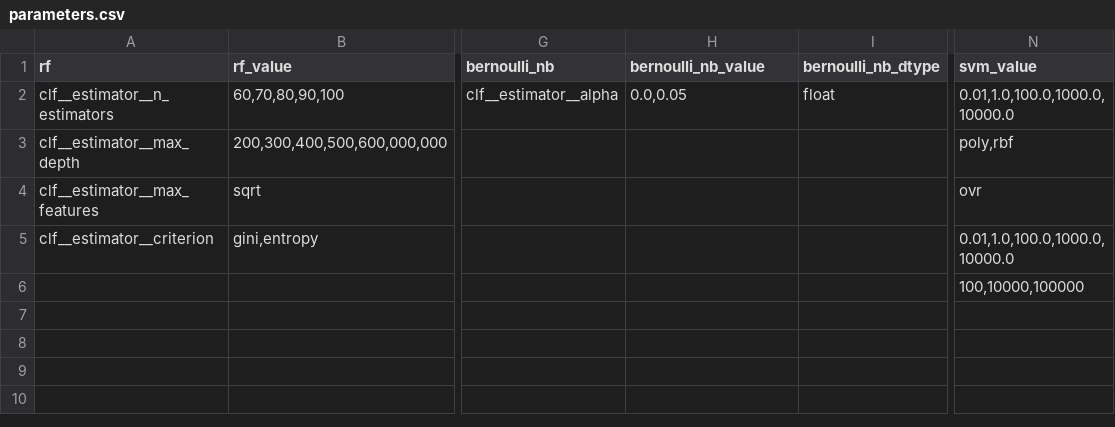
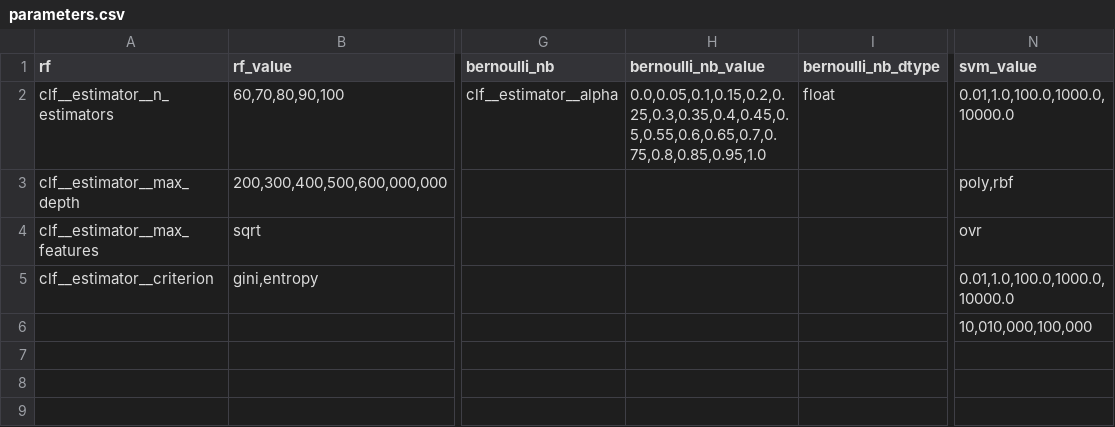
Before and after one commit to agesak/thesis, a CSV file: maps/parameters.csv, drawn as a sheet; only a part is shown, gaps mark what is left out; the diff names each change by its address in the sheet, - before the commit and + after, or states it on an @@ line.

```diff
--- a/maps/parameters.csv
+++ b/maps/parameters.csv
-H2 (bernoulli_nb_value): 0.0,0.05
+H2 (bernoulli_nb_value): 0.0,0.05,0.1,0.15,0.2,0.25,0.3,0.35,0.4,0.45,0.5,0.55,0.6,0.65,0.7,0.75,0.8,0.85,0.95,1.0
-N6 (svm_value): 100,10000,100000
+N6 (svm_value): 10,010,000,100,000
```
Also changed, not shown: 12 other files.
